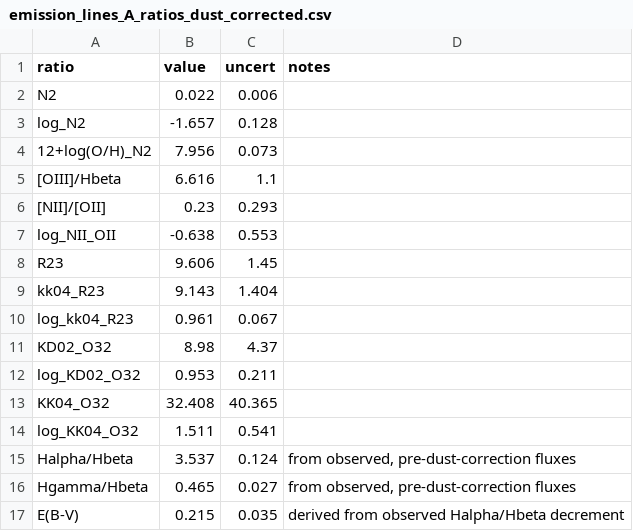
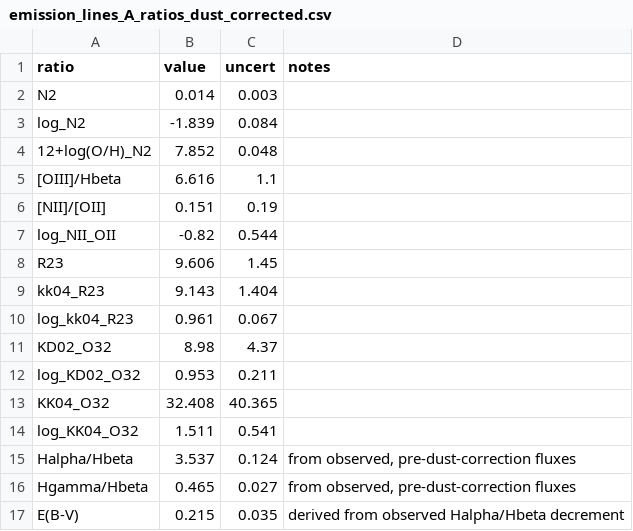
Before and after one commit to orianashi/Horseshoe, a CSV file: output/dust_corrected/dust_corrected_diagnostics/emission_lines_A_ratios_dust_corrected.csv, drawn as a sheet; the diff names each change by its address in the sheet, - before the commit and + after, or states it on an @@ line.

```diff
--- a/output/dust_corrected/dust_corrected_diagnostics/emission_lines_A_ratios_dust_corrected.csv
+++ b/output/dust_corrected/dust_corrected_diagnostics/emission_lines_A_ratios_dust_corrected.csv
-B2 (value): 0.022
+B2 (value): 0.014
-C2 (uncert): 0.006
+C2 (uncert): 0.003
-B3 (value): -1.657
+B3 (value): -1.839
-C3 (uncert): 0.128
+C3 (uncert): 0.084
-B4 (value): 7.956
+B4 (value): 7.852
-C4 (uncert): 0.073
+C4 (uncert): 0.048
-B6 (value): 0.23
+B6 (value): 0.151
-C6 (uncert): 0.293
+C6 (uncert): 0.19
-B7 (value): -0.638
+B7 (value): -0.82
-C7 (uncert): 0.553
+C7 (uncert): 0.544
```
Also changed, not shown: output/dust_corrected/dust_corrected_diagnostics/wing_ratios_dust_corrected_componentEBV_A.csv, output/dust_corrected/dust_corrected_diagnostics/wing_ratios_dust_corrected_componentEBV_B.csv, 24 other files.
